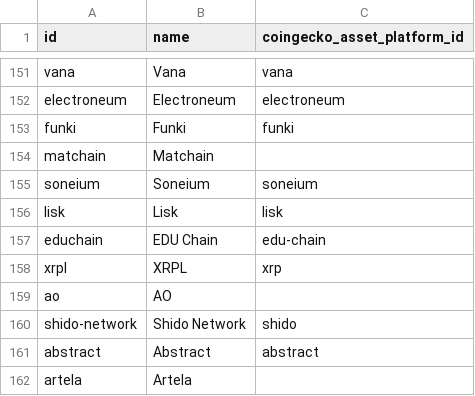
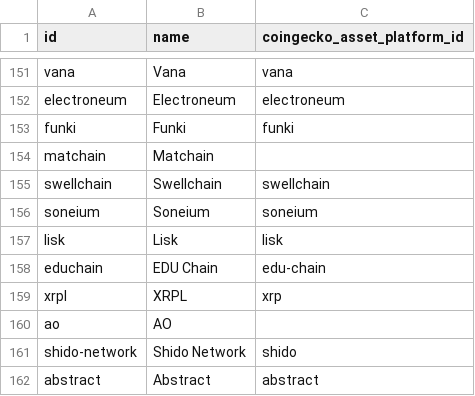
Before and after one commit to sachiew/coingecko-id-map, a CSV file: onchain_network_ids.csv, drawn as a sheet; only a part is shown, gaps mark what is left out; the shorter side is filled out with more unchanged rows; the diff names each change by its address in the sheet, - before the commit and + after, or states it on an @@ line.

```diff
--- a/onchain_network_ids.csv
+++ b/onchain_network_ids.csv
+row 155: swellchain | Swellchain | swellchain
```
Also changed, not shown: category_ids.csv, derivative_ids.csv, 3 other files.
